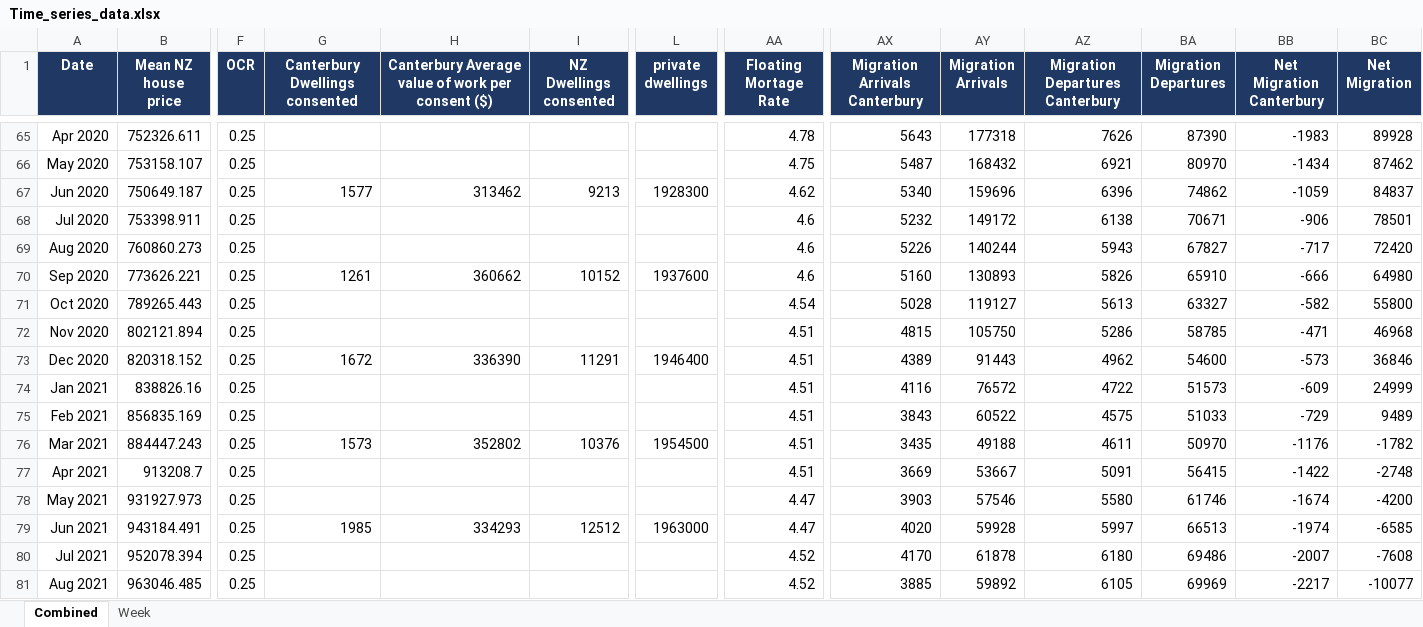
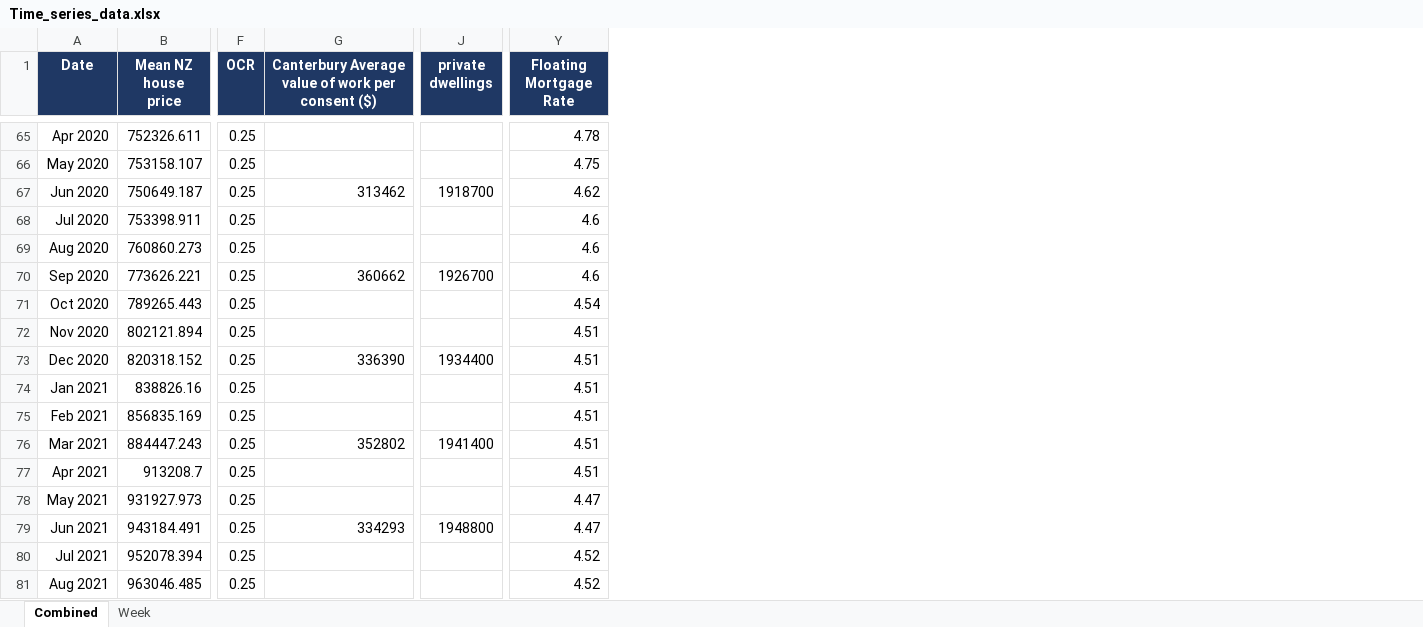
Before and after one commit to daniel-a-vickers/DATA309-Housing-Affordability, an Excel workbook: Time_series_data.xlsx, sheet Combined, drawn as a sheet; only a part is shown, gaps mark what is left out; values as stored, in another font and other column widths than the file's, no borders; removed rows and columns are numbered as before the commit, all else as after; the diff covers the shown part only; the diff names each change by its address in the sheet, - before the commit and + after, or states it on an @@ line.

```diff
--- a/Time_series_data.xlsx (sheet Combined)
+++ b/Time_series_data.xlsx (sheet Combined)
-column G (Canterbury Dwellings consented), rows 67-79: 1577 |  |  | 1261 |  |  | 1672 |  |  | 1573 |  |  | 1985
-column I (NZ Dwellings consented), rows 67-79: 9213 |  |  | 10152 |  |  | 11291 |  |  | 10376 |  |  | 12512
-column AX (Migration Arrivals Canterbury), rows 65-81: 5643 | 5487 | 5340 | 5232 | 5226 | 5160 | 5028 | 4815 | 4389 | 4116 | 3843 | 3435 | 3669 | 3903 | 4020 | 4170 | 3885
-column AY (Migration Arrivals), rows 65-81: 177318 | 168432 | 159696 | 149172 | 140244 | 130893 | 119127 | 105750 | 91443 | 76572 | 60522 | 49188 | 53667 | 57546 | 59928 | 61878 | 59892
-column AZ (Migration Departures Canterbury), rows 65-81: 7626 | 6921 | 6396 | 6138 | 5943 | 5826 | 5613 | 5286 | 4962 | 4722 | 4575 | 4611 | 5091 | 5580 | 5997 | 6180 | 6105
-column BA (Migration Departures), rows 65-81: 87390 | 80970 | 74862 | 70671 | 67827 | 65910 | 63327 | 58785 | 54600 | 51573 | 51033 | 50970 | 56415 | 61746 | 66513 | 69486 | 69969
-column BB (Net Migration Canterbury), rows 65-81: -1983 | -1434 | -1059 | -906 | -717 | -666 | -582 | -471 | -573 | -609 | -729 | -1176 | -1422 | -1674 | -1974 | -2007 | -2217
-column BC (Net Migration), rows 65-81: 89928 | 87462 | 84837 | 78501 | 72420 | 64980 | 55800 | 46968 | 36846 | 24999 | 9489 | -1782 | -2748 | -4200 | -6585 | -7608 | -10077
-Y1: Floating Mortage Rate
+Y1: Floating Mortgage Rate
-J67 (private dwellings): 1928300
+J67 (private dwellings): 1918700
-J70 (private dwellings): 1937600
+J70 (private dwellings): 1926700
-J73 (private dwellings): 1946400
+J73 (private dwellings): 1934400
-J76 (private dwellings): 1954500
+J76 (private dwellings): 1941400
-J79 (private dwellings): 1963000
+J79 (private dwellings): 1948800
```
Also changed, not shown: 29 edited cells elsewhere in this sheet.
